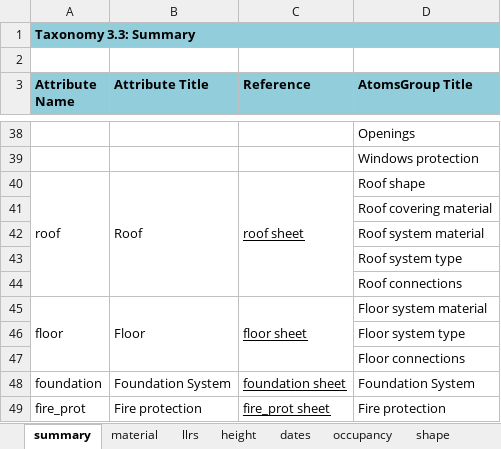
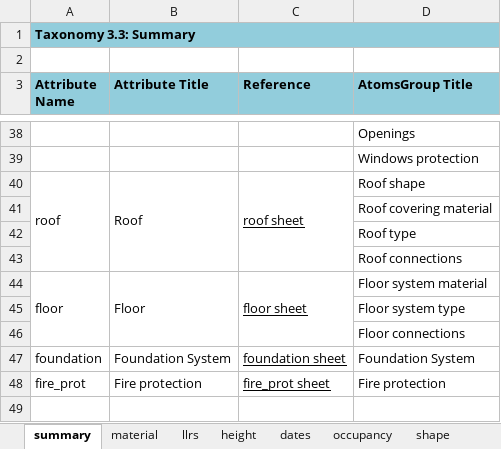
Before and after one commit to gem/gem_taxonomy, an Excel workbook: specs/Taxonomy_tables_v3.3.xlsx, sheet summary, drawn as a sheet; only a part is shown, gaps mark what is left out; values as stored, in another font and other column widths than the file's, no borders; charts and pictures not drawn; the diff names each change by its address in the sheet, - before the commit and + after, or states it on an @@ line.

Commit message:
rearrange roof_system_material and roof_system_type into a single roof_type with parameters

```diff
--- a/specs/Taxonomy_tables_v3.3.xlsx (sheet summary)
+++ b/specs/Taxonomy_tables_v3.3.xlsx (sheet summary)
-D42 (AtomsGroup Title): Roof system material
+D42 (AtomsGroup Title): Roof type
-row 43:  |  |  | Roof system type
```
Also changed, not shown: sheet roof, 1 other file.
